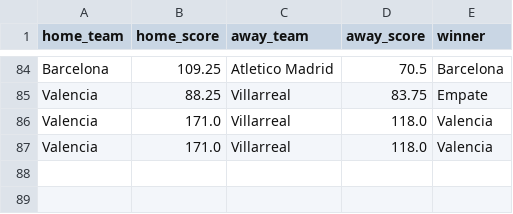
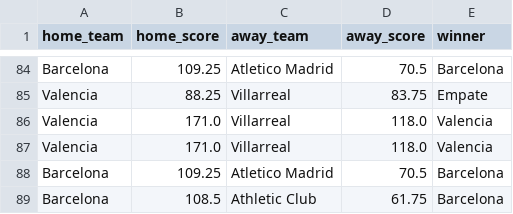
Before and after one commit to juancarlos1907/TFG-futbol_predicion, a CSV file: src/backend/prediction_results.csv, drawn as a sheet; only a part is shown, gaps mark what is left out.

```diff
--- a/src/backend/prediction_results.csv
+++ b/src/backend/prediction_results.csv
@@ -87 +87,3 @@ Valencia,171.0,Villarreal,118.0,Valencia
 Valencia,171.0,Villarreal,118.0,Valencia
+Barcelona,109.25,Atletico Madrid,70.5,Barcelona
+Barcelona,108.5,Athletic Club,61.75,Barcelona
```
Also changed, not shown: 9 other files.
